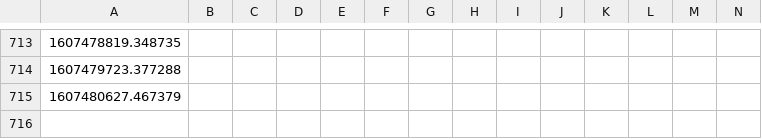
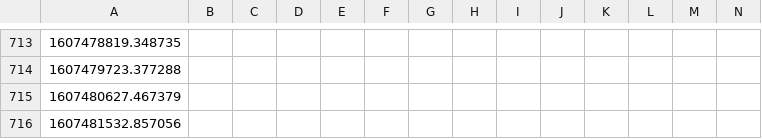
Before and after one commit to juliennelachance/CoVID_Wait_Times_NYC, a CSV file: wait_times.csv, drawn as a sheet; only a part is shown, gaps mark what is left out; rows hold the shown columns only; the diff names each change by its address in the sheet, - before the commit and + after, or states it on an @@ line.

Commit message:
auto commit

```diff
--- a/wait_times.csv
+++ b/wait_times.csv
+row 716: 1607481532.857056
```
